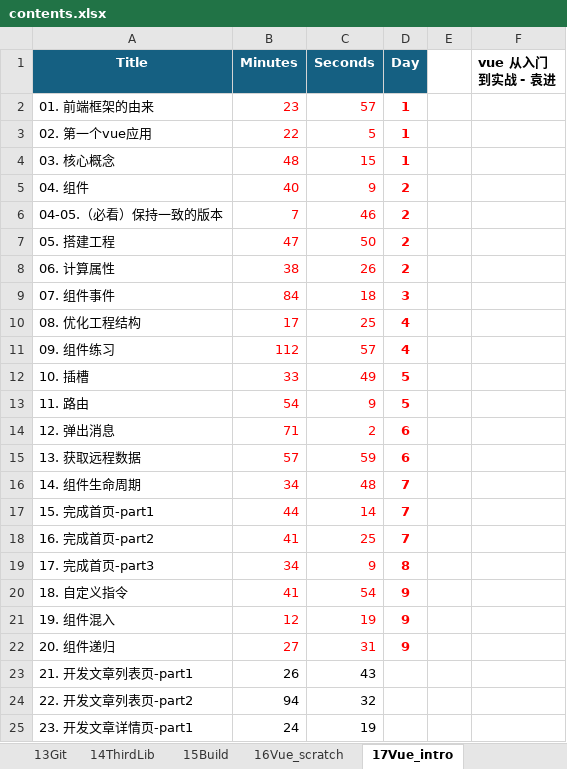
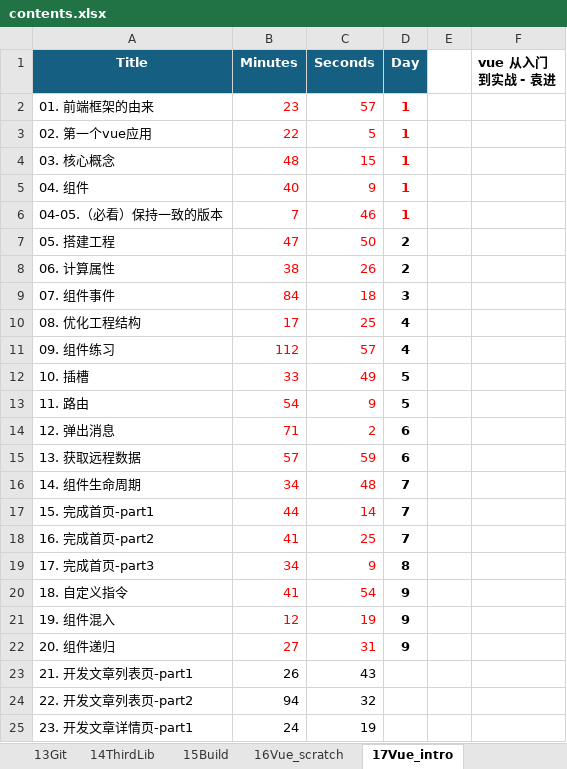
Before and after one commit to SafeWinter/duyi-fe, an Excel workbook: assets/contents.xlsx, sheet 17Vue_intro, drawn as a sheet; only a part is shown; values as stored, in another font and other column widths than the file's, no borders; the diff names each change by its address in the sheet, - before the commit and + after, or states it on an @@ line.

Commit message:
updated notes for 15_Vue_intro:L04:Vue components,L04_05:vue cli version

```diff
--- a/assets/contents.xlsx (sheet 17Vue_intro)
+++ b/assets/contents.xlsx (sheet 17Vue_intro)
-D5:D6 (Day): 2
+D5:D6 (Day): 1
-D7:D22 text colour: #FF0000
+D7:D22 text colour: black
```
Also changed, not shown: 2 other files.
